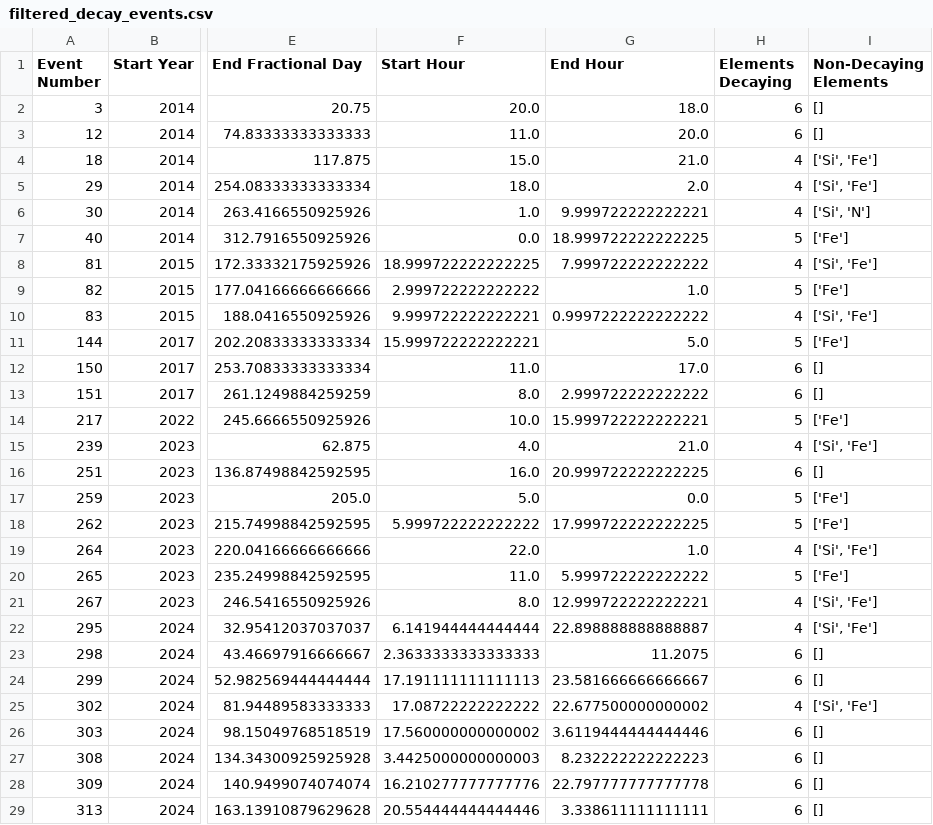
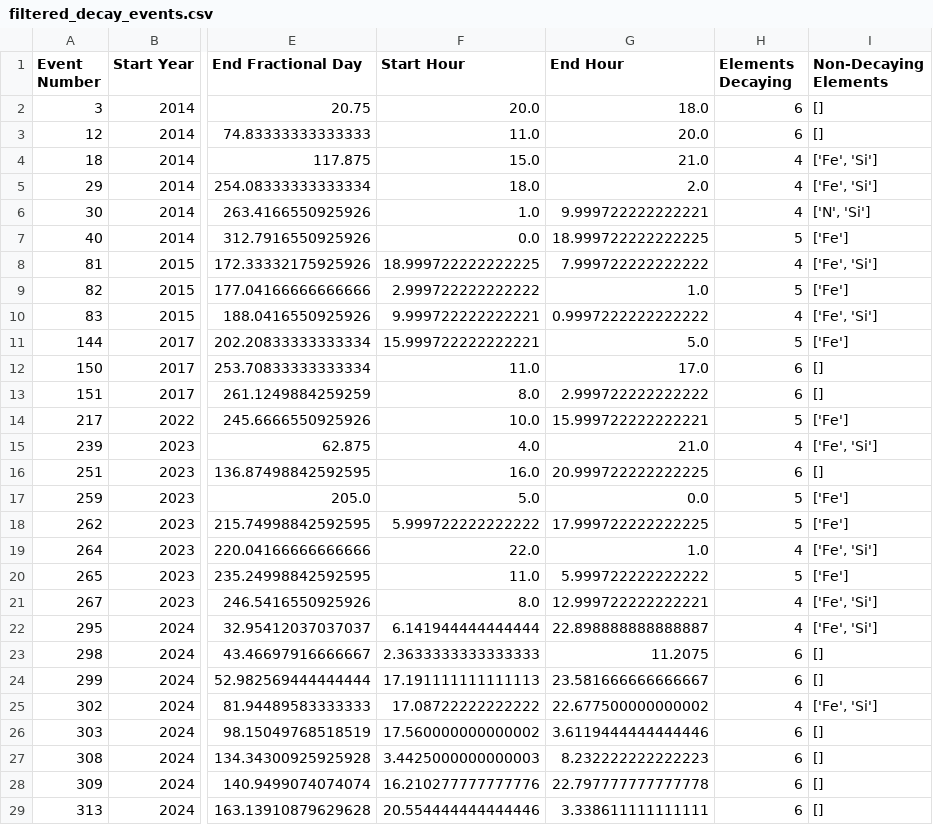
Before and after one commit to jsz-05/jsz-solarep-ml, a CSV file: transformed_data/filtered_decay_events.csv, drawn as a sheet; only a part is shown, gaps mark what is left out; the diff names each change by its address in the sheet, - before the commit and + after, or states it on an @@ line.

```diff
--- a/transformed_data/filtered_decay_events.csv
+++ b/transformed_data/filtered_decay_events.csv
-I4:I5 (Non-Decaying Elements): ['Si', 'Fe']
+I4:I5 (Non-Decaying Elements): ['Fe', 'Si']
-I6 (Non-Decaying Elements): ['Si', 'N']
+I6 (Non-Decaying Elements): ['N', 'Si']
-I8 (Non-Decaying Elements): ['Si', 'Fe']
+I8 (Non-Decaying Elements): ['Fe', 'Si']
-I10 (Non-Decaying Elements): ['Si', 'Fe']
+I10 (Non-Decaying Elements): ['Fe', 'Si']
-I15 (Non-Decaying Elements): ['Si', 'Fe']
+I15 (Non-Decaying Elements): ['Fe', 'Si']
-I19 (Non-Decaying Elements): ['Si', 'Fe']
+I19 (Non-Decaying Elements): ['Fe', 'Si']
-I21:I22 (Non-Decaying Elements): ['Si', 'Fe']
+I21:I22 (Non-Decaying Elements): ['Fe', 'Si']
-I25 (Non-Decaying Elements): ['Si', 'Fe']
+I25 (Non-Decaying Elements): ['Fe', 'Si']
```
Also changed, not shown: transformed_data/decay_input_features_2014.csv, transformed_data/uncleaned_decay_events_14.csv, 21 other files.
